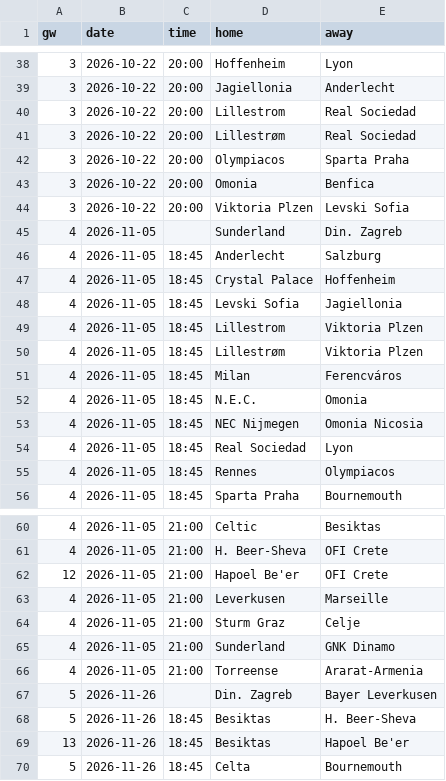
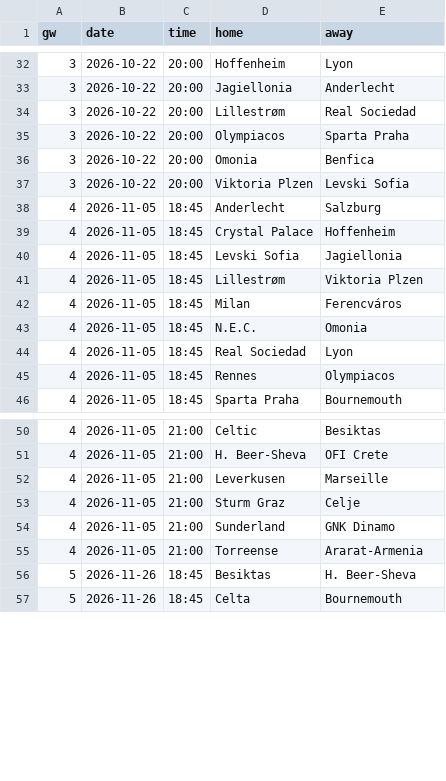
Before and after one commit to oladeeayo/open-matchday, a CSV file: data/UEFA_1_europa-league/fixtures_2627.csv, drawn as a sheet; only a part is shown, gaps mark what is left out; the diff covers the shown part only.

```diff
--- a/data/UEFA_1_europa-league/fixtures_2627.csv
+++ b/data/UEFA_1_europa-league/fixtures_2627.csv
@@ -39,3 +33,2 @@ gw,date,time,home,away
 3,2026-10-22,20:00,Jagiellonia,Anderlecht
-3,2026-10-22,20:00,Lillestrom,Real Sociedad
 3,2026-10-22,20:00,Lillestrøm,Real Sociedad
@@ -44,3 +37,2 @@ gw,date,time,home,away
 3,2026-10-22,20:00,Viktoria Plzen,Levski Sofia
-4,2026-11-05,,Sunderland,Din. Zagreb
 4,2026-11-05,18:45,Anderlecht,Salzburg
@@ -48,3 +40,2 @@ gw,date,time,home,away
 4,2026-11-05,18:45,Levski Sofia,Jagiellonia
-4,2026-11-05,18:45,Lillestrom,Viktoria Plzen
 4,2026-11-05,18:45,Lillestrøm,Viktoria Plzen
@@ -52,3 +43,2 @@ gw,date,time,home,away
 4,2026-11-05,18:45,N.E.C.,Omonia
-4,2026-11-05,18:45,NEC Nijmegen,Omonia Nicosia
 4,2026-11-05,18:45,Real Sociedad,Lyon
@@ -61,3 +51,2 @@ gw,date,time,home,away
 4,2026-11-05,21:00,H. Beer-Sheva,OFI Crete
-12,2026-11-05,21:00,Hapoel Be'er,OFI Crete
 4,2026-11-05,21:00,Leverkusen,Marseille
@@ -66,5 +55,3 @@ gw,date,time,home,away
 4,2026-11-05,21:00,Torreense,Ararat-Armenia
-5,2026-11-26,,Din. Zagreb,Bayer Leverkusen
 5,2026-11-26,18:45,Besiktas,H. Beer-Sheva
-13,2026-11-26,18:45,Besiktas,Hapoel Be'er
 5,2026-11-26,18:45,Celta,Bournemouth
```
Also changed, not shown: 20 removed rows elsewhere in this file, data/FIN_1_veikkausliiga/results_2627.csv, data/POL_2_division-1/fixtures_2627.csv, 24 other files.
